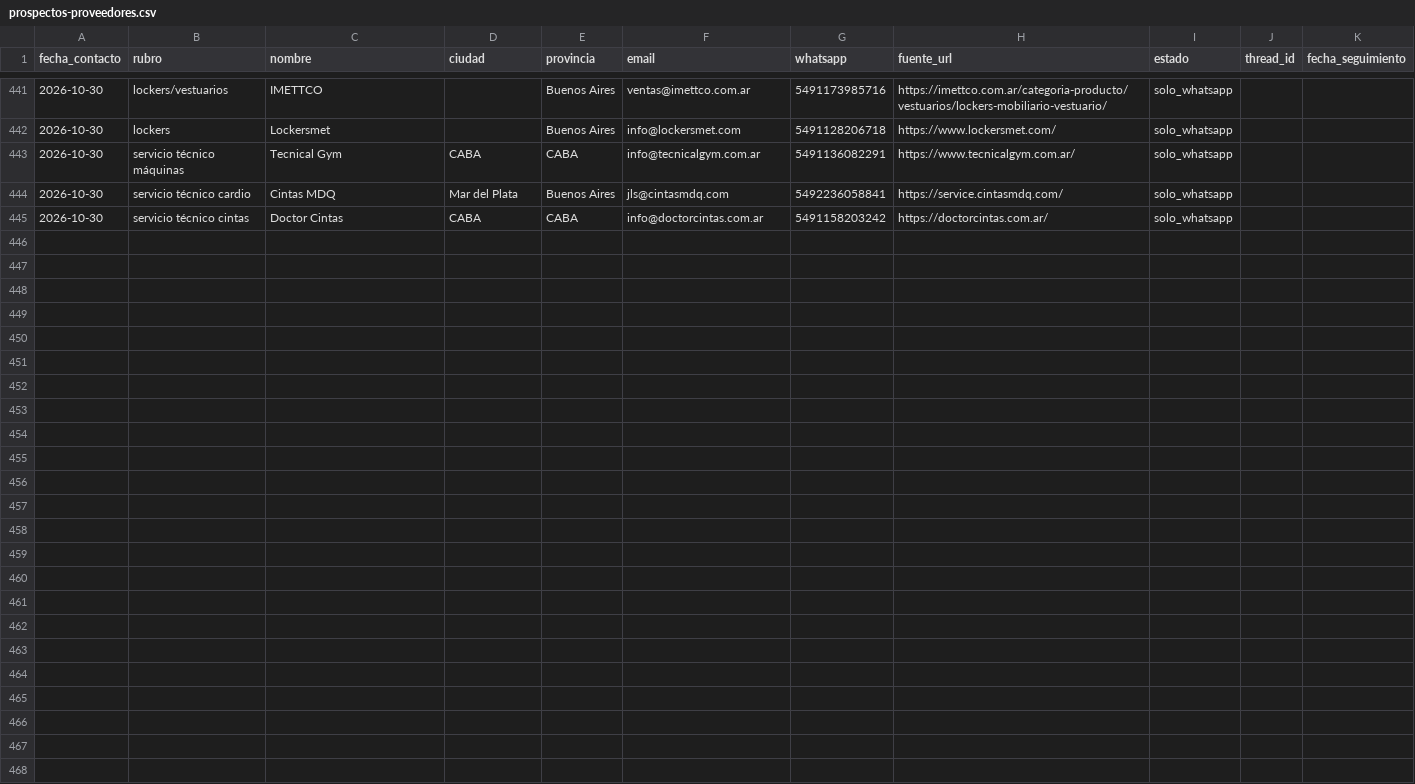
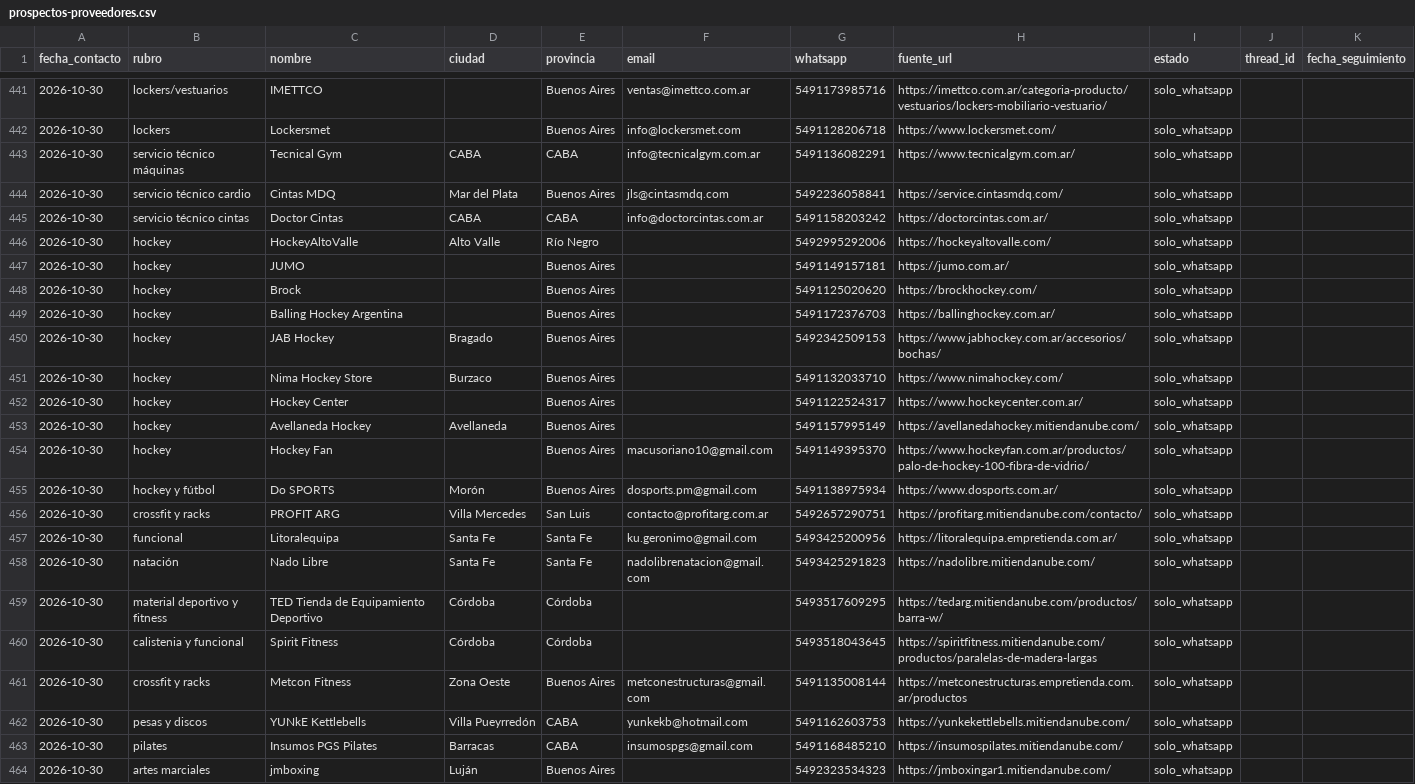
Before and after one commit to lagmannicolas-star/proyecto-fitness, a CSV file: ventas/prospectos-proveedores.csv, drawn as a sheet; only a part is shown, gaps mark what is left out; the diff names each change by its address in the sheet, - before the commit and + after, or states it on an @@ line.

```diff
--- a/ventas/prospectos-proveedores.csv
+++ b/ventas/prospectos-proveedores.csv
+row 446: 2026-10-30 | hockey | HockeyAltoValle | Alto Valle | Río Negro |  | 5492995292006 | https://hockeyaltovalle.com/ | solo_whatsapp
+row 447: 2026-10-30 | hockey | JUMO |  | Buenos Aires |  | 5491149157181 | https://jumo.com.ar/ | solo_whatsapp
+row 448: 2026-10-30 | hockey | Brock |  | Buenos Aires |  | 5491125020620 | https://brockhockey.com/ | solo_whatsapp
+row 449: 2026-10-30 | hockey | Balling Hockey Argentina |  | Buenos Aires |  | 5491172376703 | https://ballinghockey.com.ar/ | solo_whatsapp
+row 450: 2026-10-30 | hockey | JAB Hockey | Bragado | Buenos Aires |  | 5492342509153 | https://www.jabhockey.com.ar/accesorios/bochas/ | solo_whatsapp
+row 451: 2026-10-30 | hockey | Nima Hockey Store | Burzaco | Buenos Aires |  | 5491132033710 | https://www.nimahockey.com/ | solo_whatsapp
+row 452: 2026-10-30 | hockey | Hockey Center |  | Buenos Aires |  | 5491122524317 | https://www.hockeycenter.com.ar/ | solo_whatsapp
+row 453: 2026-10-30 | hockey | Avellaneda Hockey | Avellaneda | Buenos Aires |  | 5491157995149 | https://avellanedahockey.mitiendanube.com/ | solo_whatsapp
+row 454: 2026-10-30 | hockey | Hockey Fan |  | Buenos Aires | macusoriano10@gmail.com | 5491149395370 | https://www.hockeyfan.com.ar/productos/palo-de-hockey-100-fibra-de-vidrio/ | solo_whatsapp
+row 455: 2026-10-30 | hockey y fútbol | Do SPORTS | Morón | Buenos Aires | dosports.pm@gmail.com | 5491138975934 | https://www.dosports.com.ar/ | solo_whatsapp
+row 456: 2026-10-30 | crossfit y racks | PROFIT ARG | Villa Mercedes | San Luis | contacto@profitarg.com.ar | 5492657290751 | https://profitarg.mitiendanube.com/contacto/ | solo_whatsapp
+row 457: 2026-10-30 | funcional | Litoralequipa | Santa Fe | Santa Fe | ku.geronimo@gmail.com | 5493425200956 | https://litoralequipa.empretienda.com.ar/ | solo_whatsapp
+row 458: 2026-10-30 | natación | Nado Libre | Santa Fe | Santa Fe | nadolibrenatacion@gmail.com | 5493425291823 | https://nadolibre.mitiendanube.com/ | solo_whatsapp
+row 459: 2026-10-30 | material deportivo y fitness | TED Tienda de Equipamiento Deportivo | Córdoba | Córdoba |  | 5493517609295 | https://tedarg.mitiendanube.com/productos/barra-w/ | solo_whatsapp
+row 460: 2026-10-30 | calistenia y funcional | Spirit Fitness | Córdoba | Córdoba |  | 5493518043645 | https://spiritfitness.mitiendanube.com/productos/paralelas-de-madera-largas | solo_whatsapp
+row 461: 2026-10-30 | crossfit y racks | Metcon Fitness | Zona Oeste | Buenos Aires | metconestructuras@gmail.com | 5491135008144 | https://metconestructuras.empretienda.com.ar/productos | solo_whatsapp
+row 462: 2026-10-30 | pesas y discos | YUNkE Kettlebells | Villa Pueyrredón | CABA | yunkekb@hotmail.com | 5491162603753 | https://yunkekettlebells.mitiendanube.com/ | solo_whatsapp
+row 463: 2026-10-30 | pilates | Insumos PGS Pilates | Barracas | CABA | insumospgs@gmail.com | 5491168485210 | https://insumospilates.mitiendanube.com/ | solo_whatsapp
+row 464: 2026-10-30 | artes marciales | jmboxing | Luján | Buenos Aires |  | 5492323534323 | https://jmboxingar1.mitiendanube.com/ | solo_whatsapp
```
